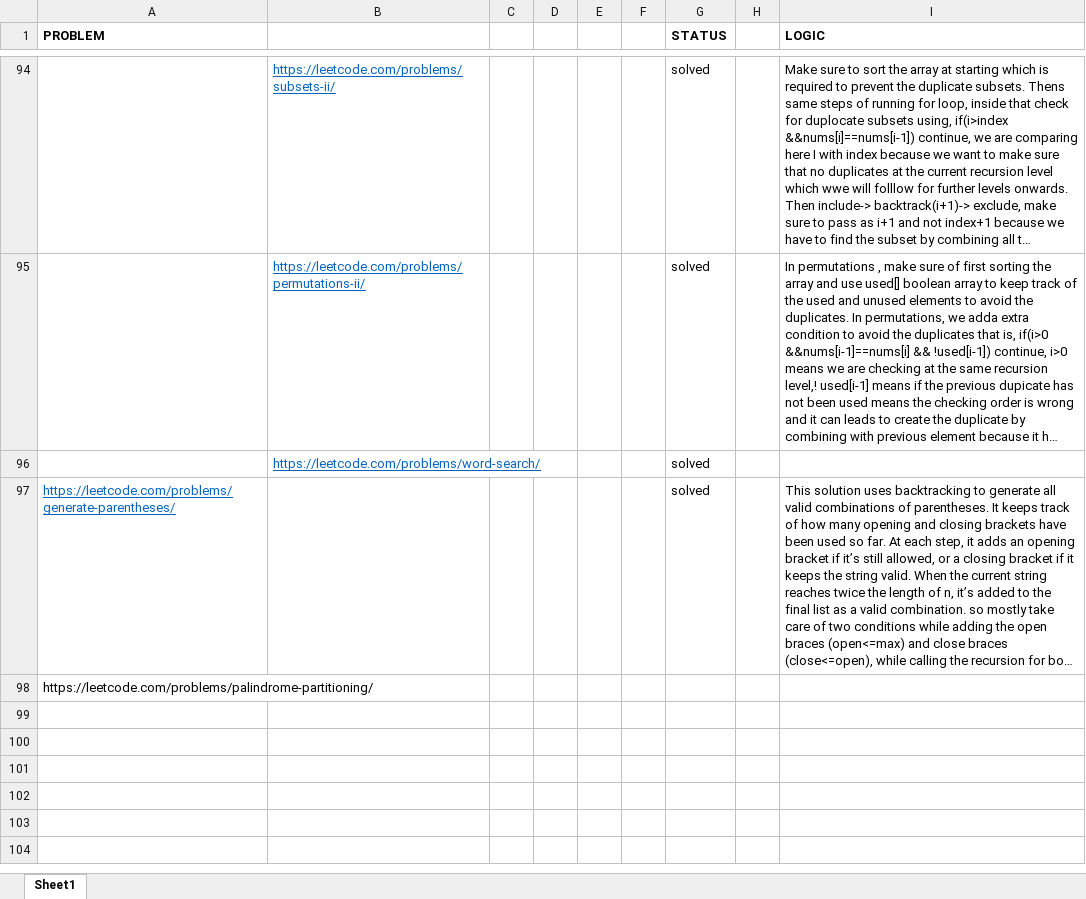
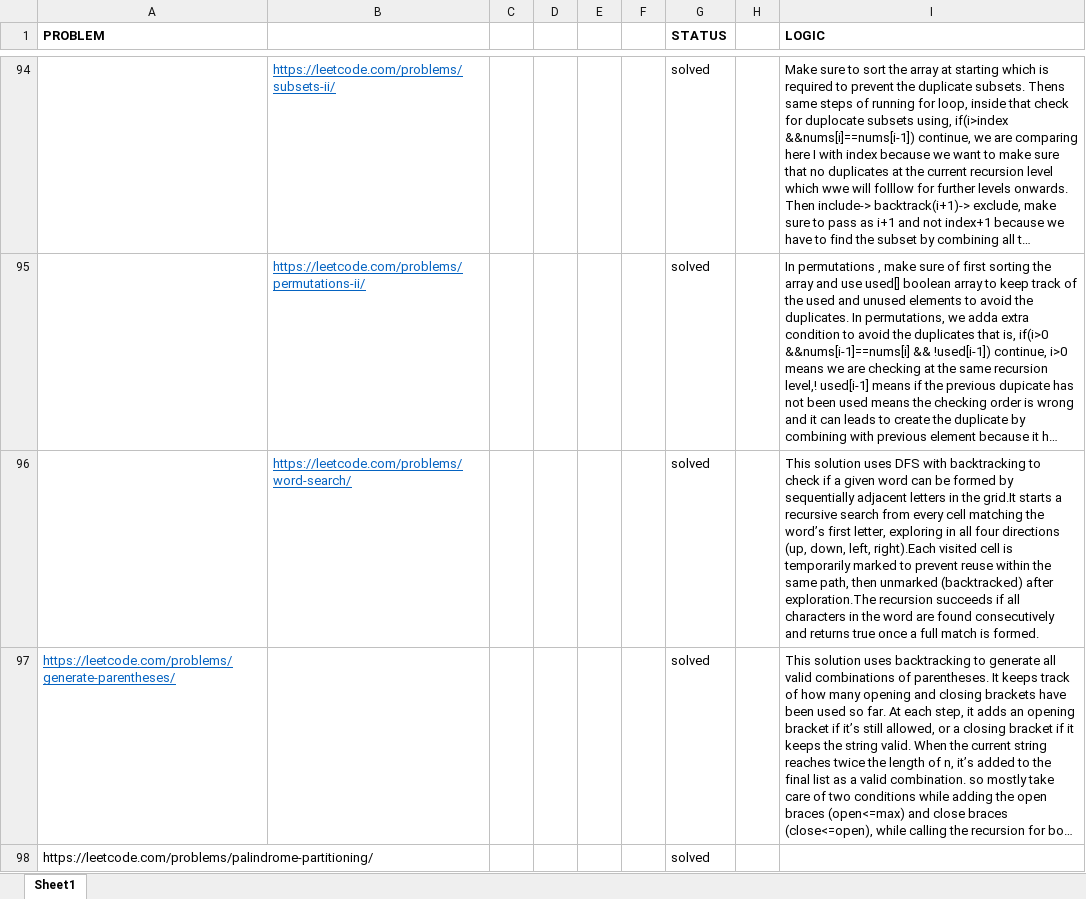
Before and after one commit to sumitraj786/leetcode_dsa-java, an Excel workbook: Logics.xlsx, sheet Sheet1, drawn as a sheet; only a part is shown, gaps mark what is left out; long unchanged cells end in …; values as stored, in another font and other column widths than the file's, no borders; the diff names each change by its address in the sheet, - before the commit and + after, or states it on an @@ line.

Commit message:
word search logic

```diff
--- a/Logics.xlsx (sheet Sheet1)
+++ b/Logics.xlsx (sheet Sheet1)
-I96 (LOGIC): (empty)
+I96 (LOGIC): This solution uses DFS with backtracking to check if a given word can be formed by sequentially adjacent letters in the grid.It starts a recursive search from every cell matching the word’s first letter, exploring in all four directions (up, down, left, right).Each visited cell is temporarily marked to prevent reuse within the same path, then unmarked (backtracked) after exploration.The recursion succeeds if all characters in the word are found consecutively and returns true once a full match is formed.
-G98 (STATUS): (empty)
+G98 (STATUS): solved
```
Also changed, not shown: 1 other file.
